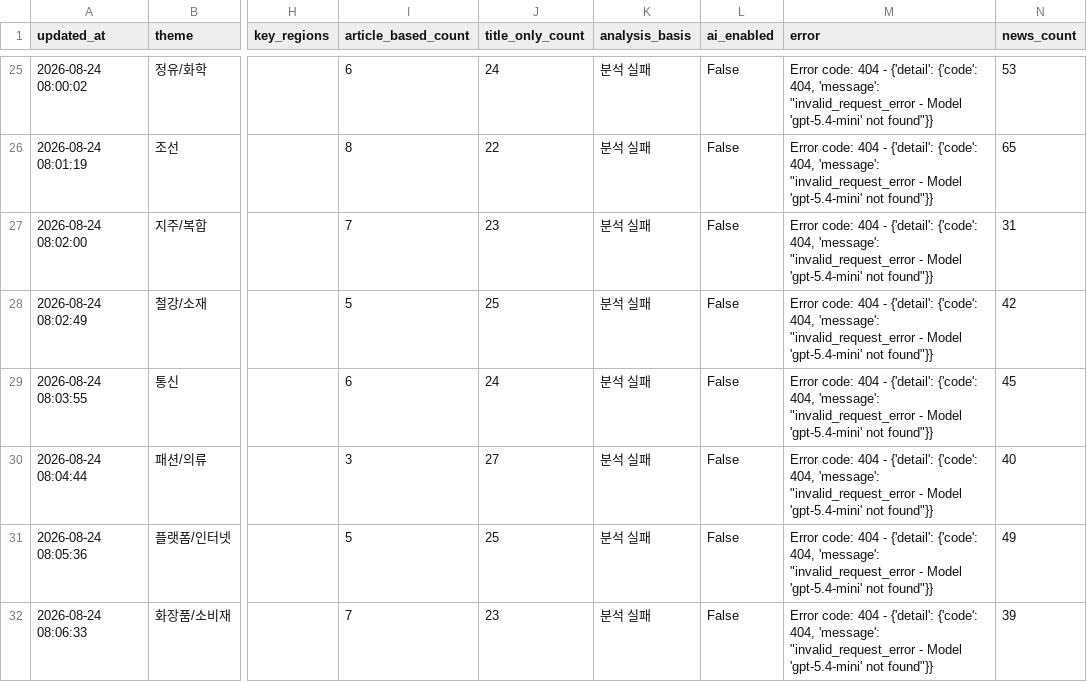
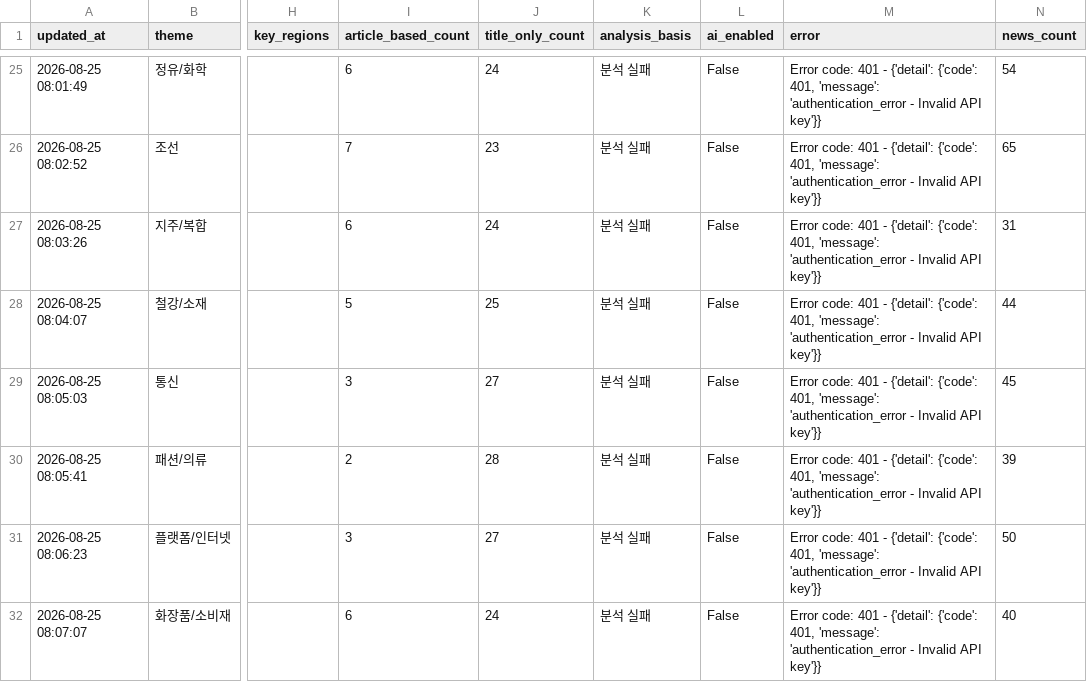
Before and after one commit to Dolphin-cs224/ai-turbo, a CSV file: data/theme_news_scores.csv, drawn as a sheet; only a part is shown, gaps mark what is left out; the diff covers the shown part only; the diff names each change by its address in the sheet, - before the commit and + after, or states it on an @@ line.

```diff
--- a/data/theme_news_scores.csv
+++ b/data/theme_news_scores.csv
-A25 (updated_at): 2026-08-24 08:00:02
+A25 (updated_at): 2026-08-25 08:01:49
-M25:M32 (error): Error code: 404 - {'detail': {'code': 404, 'message': "invalid_request_error - Model 'gpt-5.4-mini' not found"}}
+M25:M32 (error): Error code: 401 - {'detail': {'code': 401, 'message': 'authentication_error - Invalid API key'}}
-N25 (news_count): 53
+N25 (news_count): 54
-A26 (updated_at): 2026-08-24 08:01:19
+A26 (updated_at): 2026-08-25 08:02:52
-I26 (article_based_count): 8
+I26 (article_based_count): 7
-J26 (title_only_count): 22
+J26 (title_only_count): 23
-A27 (updated_at): 2026-08-24 08:02:00
+A27 (updated_at): 2026-08-25 08:03:26
-I27 (article_based_count): 7
+I27 (article_based_count): 6
-J27 (title_only_count): 23
+J27 (title_only_count): 24
-A28 (updated_at): 2026-08-24 08:02:49
+A28 (updated_at): 2026-08-25 08:04:07
-N28 (news_count): 42
+N28 (news_count): 44
-A29 (updated_at): 2026-08-24 08:03:55
+A29 (updated_at): 2026-08-25 08:05:03
-I29 (article_based_count): 6
+I29 (article_based_count): 3
-J29 (title_only_count): 24
+J29 (title_only_count): 27
-A30 (updated_at): 2026-08-24 08:04:44
+A30 (updated_at): 2026-08-25 08:05:41
-I30 (article_based_count): 3
+I30 (article_based_count): 2
-J30 (title_only_count): 27
+J30 (title_only_count): 28
-N30 (news_count): 40
+N30 (news_count): 39
-A31 (updated_at): 2026-08-24 08:05:36
+A31 (updated_at): 2026-08-25 08:06:23
-I31 (article_based_count): 5
+I31 (article_based_count): 3
-J31 (title_only_count): 25
+J31 (title_only_count): 27
-N31 (news_count): 49
+N31 (news_count): 50
-A32 (updated_at): 2026-08-24 08:06:33
+A32 (updated_at): 2026-08-25 08:07:07
-I32 (article_based_count): 7
+I32 (article_based_count): 6
-J32 (title_only_count): 23
+J32 (title_only_count): 24
-N32 (news_count): 39
+N32 (news_count): 40
```
Also changed, not shown: 89 edited cells elsewhere in this file, 1 other file.
